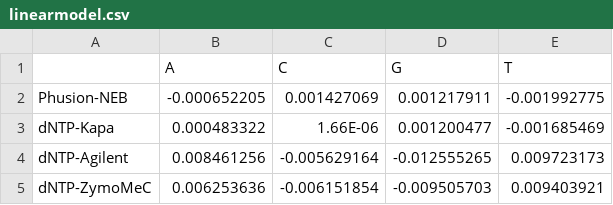
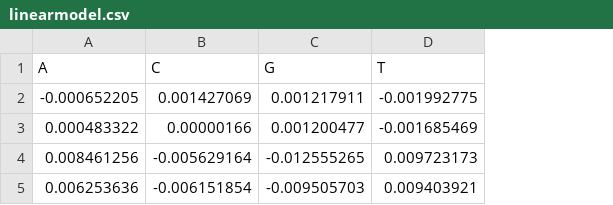
Before and after one commit to arinwongprommoon/selex2019, a CSV file: dissertation/linearmodel.csv, drawn as a sheet; removed rows and columns are numbered as before the commit, all else as after; the diff names each change by its address in the sheet, - before the commit and + after, or states it on an @@ line.

Commit message:
DISSERTATION: made numbers in table sci not; result figs done
at first i wanted to mess around with the settings in pgfplot to
make that happen. but then it misbehaved around the strings in the
csv file. then i discovered that manually making a new column is
much much much much easier

i also removed a column in the csv file to make this happen

a story can be told with the git log: i think it took more like 3
minutes to insert the table and... 1 hour to get the numbers to
display the way i want. this is latex for you

in other news i'm done with the figures in my results section,
spare the captions

```diff
--- a/dissertation/linearmodel.csv
+++ b/dissertation/linearmodel.csv
-column A, rows 2-5: Phusion-NEB | dNTP-Kapa | dNTP-Agilent | dNTP-ZymoMeC
-B3 (C): 1.66E-06
+B3 (C): 0.00000166
```
Also changed, not shown: 1 other file.
